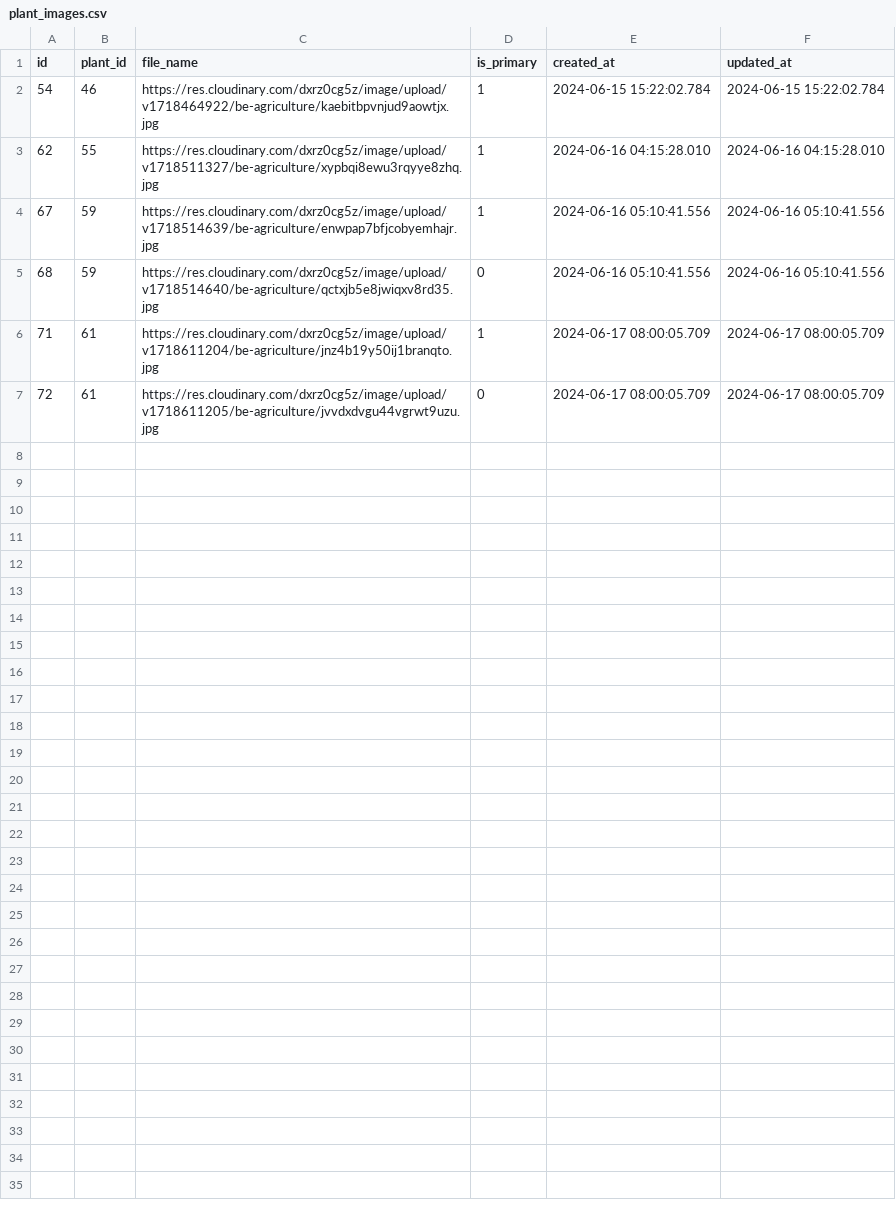
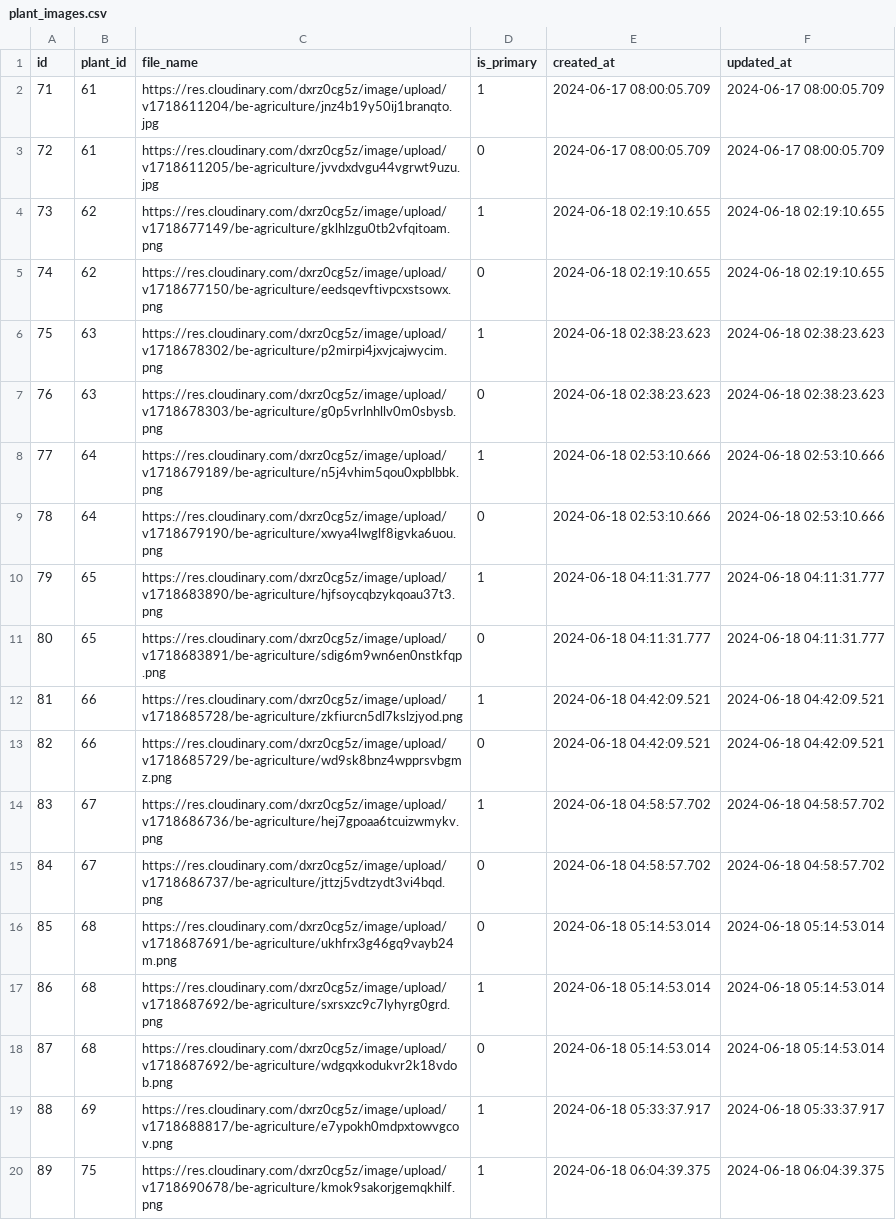
Before and after one commit to Plantopia-Alterra-Academy-Batch-6/de-capstone-km-alterra-batch-6, a CSV file: data_source_csv/plant_images.csv, drawn as a sheet; only a part is shown; removed rows and columns are numbered as before the commit, all else as after; the diff covers the shown part only; the diff names each change by its address in the sheet, - before the commit and + after, or states it on an @@ line.

```diff
--- a/data_source_csv/plant_images.csv
+++ b/data_source_csv/plant_images.csv
-row 2: 54 | 46 | https://res.cloudinary.com/dxrz0cg5z/image/upload/v1718464922/be-agriculture/kaebitbpvnjud9aowtjx.jpg | 1 | 2024-06-15 15:22:02.784 | 2024-06-15 15:22:02.784
-row 3: 62 | 55 | https://res.cloudinary.com/dxrz0cg5z/image/upload/v1718511327/be-agriculture/xypbqi8ewu3rqyye8zhq.jpg | 1 | 2024-06-16 04:15:28.010 | 2024-06-16 04:15:28.010
-row 4: 67 | 59 | https://res.cloudinary.com/dxrz0cg5z/image/upload/v1718514639/be-agriculture/enwpap7bfjcobyemhajr.jpg | 1 | 2024-06-16 05:10:41.556 | 2024-06-16 05:10:41.556
-row 5: 68 | 59 | https://res.cloudinary.com/dxrz0cg5z/image/upload/v1718514640/be-agriculture/qctxjb5e8jwiqxv8rd35.jpg | 0 | 2024-06-16 05:10:41.556 | 2024-06-16 05:10:41.556
+row 4: 73 | 62 | https://res.cloudinary.com/dxrz0cg5z/image/upload/v1718677149/be-agriculture/gklhlzgu0tb2vfqitoam.png | 1 | 2024-06-18 02:19:10.655 | 2024-06-18 02:19:10.655
+row 5: 74 | 62 | https://res.cloudinary.com/dxrz0cg5z/image/upload/v1718677150/be-agriculture/eedsqevftivpcxstsowx.png | 0 | 2024-06-18 02:19:10.655 | 2024-06-18 02:19:10.655
+row 6: 75 | 63 | https://res.cloudinary.com/dxrz0cg5z/image/upload/v1718678302/be-agriculture/p2mirpi4jxvjcajwycim.png | 1 | 2024-06-18 02:38:23.623 | 2024-06-18 02:38:23.623
+row 7: 76 | 63 | https://res.cloudinary.com/dxrz0cg5z/image/upload/v1718678303/be-agriculture/g0p5vrlnhllv0m0sbysb.png | 0 | 2024-06-18 02:38:23.623 | 2024-06-18 02:38:23.623
+row 8: 77 | 64 | https://res.cloudinary.com/dxrz0cg5z/image/upload/v1718679189/be-agriculture/n5j4vhim5qou0xpblbbk.png | 1 | 2024-06-18 02:53:10.666 | 2024-06-18 02:53:10.666
+row 9: 78 | 64 | https://res.cloudinary.com/dxrz0cg5z/image/upload/v1718679190/be-agriculture/xwya4lwglf8igvka6uou.png | 0 | 2024-06-18 02:53:10.666 | 2024-06-18 02:53:10.666
+row 10: 79 | 65 | https://res.cloudinary.com/dxrz0cg5z/image/upload/v1718683890/be-agriculture/hjfsoycqbzykqoau37t3.png | 1 | 2024-06-18 04:11:31.777 | 2024-06-18 04:11:31.777
+row 11: 80 | 65 | https://res.cloudinary.com/dxrz0cg5z/image/upload/v1718683891/be-agriculture/sdig6m9wn6en0nstkfqp.png | 0 | 2024-06-18 04:11:31.777 | 2024-06-18 04:11:31.777
+row 12: 81 | 66 | https://res.cloudinary.com/dxrz0cg5z/image/upload/v1718685728/be-agriculture/zkfiurcn5dl7kslzjyod.png | 1 | 2024-06-18 04:42:09.521 | 2024-06-18 04:42:09.521
+row 13: 82 | 66 | https://res.cloudinary.com/dxrz0cg5z/image/upload/v1718685729/be-agriculture/wd9sk8bnz4wpprsvbgmz.png | 0 | 2024-06-18 04:42:09.521 | 2024-06-18 04:42:09.521
+row 14: 83 | 67 | https://res.cloudinary.com/dxrz0cg5z/image/upload/v1718686736/be-agriculture/hej7gpoaa6tcuizwmykv.png | 1 | 2024-06-18 04:58:57.702 | 2024-06-18 04:58:57.702
+row 15: 84 | 67 | https://res.cloudinary.com/dxrz0cg5z/image/upload/v1718686737/be-agriculture/jttzj5vdtzydt3vi4bqd.png | 0 | 2024-06-18 04:58:57.702 | 2024-06-18 04:58:57.702
+row 16: 85 | 68 | https://res.cloudinary.com/dxrz0cg5z/image/upload/v1718687691/be-agriculture/ukhfrx3g46gq9vayb24m.png | 0 | 2024-06-18 05:14:53.014 | 2024-06-18 05:14:53.014
+row 17: 86 | 68 | https://res.cloudinary.com/dxrz0cg5z/image/upload/v1718687692/be-agriculture/sxrsxzc9c7lyhyrg0grd.png | 1 | 2024-06-18 05:14:53.014 | 2024-06-18 05:14:53.014
+row 18: 87 | 68 | https://res.cloudinary.com/dxrz0cg5z/image/upload/v1718687692/be-agriculture/wdgqxkodukvr2k18vdob.png | 0 | 2024-06-18 05:14:53.014 | 2024-06-18 05:14:53.014
+row 19: 88 | 69 | https://res.cloudinary.com/dxrz0cg5z/image/upload/v1718688817/be-agriculture/e7ypokh0mdpxtowvgcov.png | 1 | 2024-06-18 05:33:37.917 | 2024-06-18 05:33:37.917
+row 20: 89 | 75 | https://res.cloudinary.com/dxrz0cg5z/image/upload/v1718690678/be-agriculture/kmok9sakorjgemqkhilf.png | 1 | 2024-06-18 06:04:39.375 | 2024-06-18 06:04:39.375
```
Also changed, not shown: 12 added rows elsewhere in this file, data_source_dimensional/dim_notifications.csv, data_source_dimensional/dim_user_plant_histories.csv, 28 other files.
